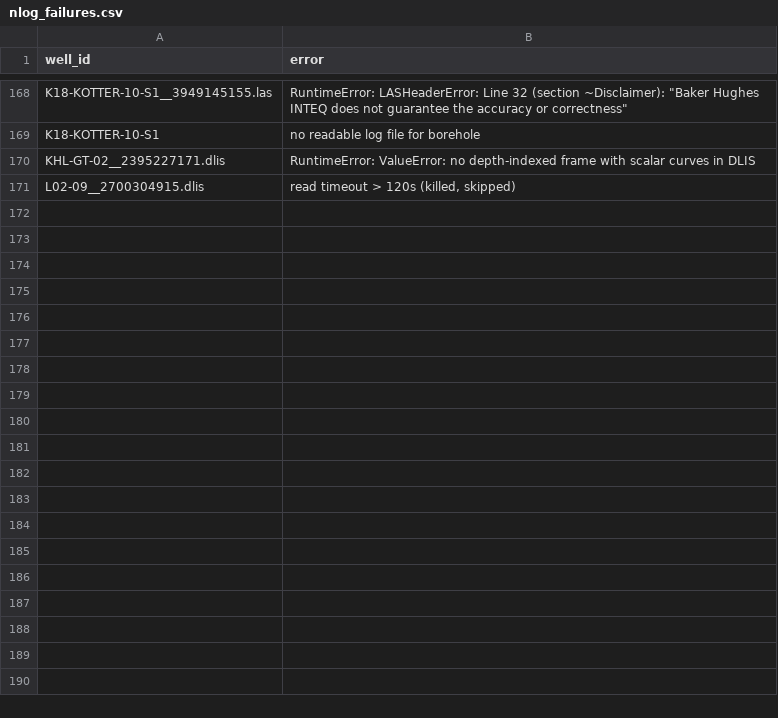
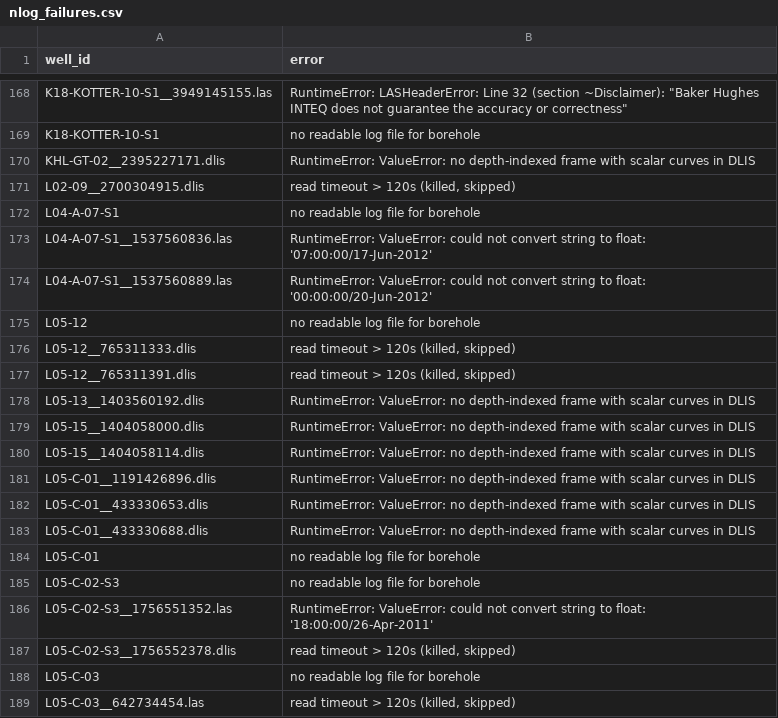
Before and after one commit to Ammar12Falah/LithoGPT-2, a CSV file: reports/nlog_failures.csv, drawn as a sheet; only a part is shown, gaps mark what is left out; the diff names each change by its address in the sheet, - before the commit and + after, or states it on an @@ line.

```diff
--- a/reports/nlog_failures.csv
+++ b/reports/nlog_failures.csv
+row 172: L04-A-07-S1 | no readable log file for borehole
+row 173: L04-A-07-S1__1537560836.las | RuntimeError: ValueError: could not convert string to float: '07:00:00/17-Jun-2012'
+row 174: L04-A-07-S1__1537560889.las | RuntimeError: ValueError: could not convert string to float: '00:00:00/20-Jun-2012'
+row 175: L05-12 | no readable log file for borehole
+row 176: L05-12__765311333.dlis | read timeout > 120s (killed, skipped)
+row 177: L05-12__765311391.dlis | read timeout > 120s (killed, skipped)
+row 178: L05-13__1403560192.dlis | RuntimeError: ValueError: no depth-indexed frame with scalar curves in DLIS
+row 179: L05-15__1404058000.dlis | RuntimeError: ValueError: no depth-indexed frame with scalar curves in DLIS
+row 180: L05-15__1404058114.dlis | RuntimeError: ValueError: no depth-indexed frame with scalar curves in DLIS
+row 181: L05-C-01__1191426896.dlis | RuntimeError: ValueError: no depth-indexed frame with scalar curves in DLIS
+row 182: L05-C-01__433330653.dlis | RuntimeError: ValueError: no depth-indexed frame with scalar curves in DLIS
+row 183: L05-C-01__433330688.dlis | RuntimeError: ValueError: no depth-indexed frame with scalar curves in DLIS
+row 184: L05-C-01 | no readable log file for borehole
+row 185: L05-C-02-S3 | no readable log file for borehole
+row 186: L05-C-02-S3__1756551352.las | RuntimeError: ValueError: could not convert string to float: '18:00:00/26-Apr-2011'
+row 187: L05-C-02-S3__1756552378.dlis | read timeout > 120s (killed, skipped)
+row 188: L05-C-03 | no readable log file for borehole
+row 189: L05-C-03__642734454.las | read timeout > 120s (killed, skipped)
```
Also changed, not shown: reports/nlog_coverage.csv, 2 other files.
